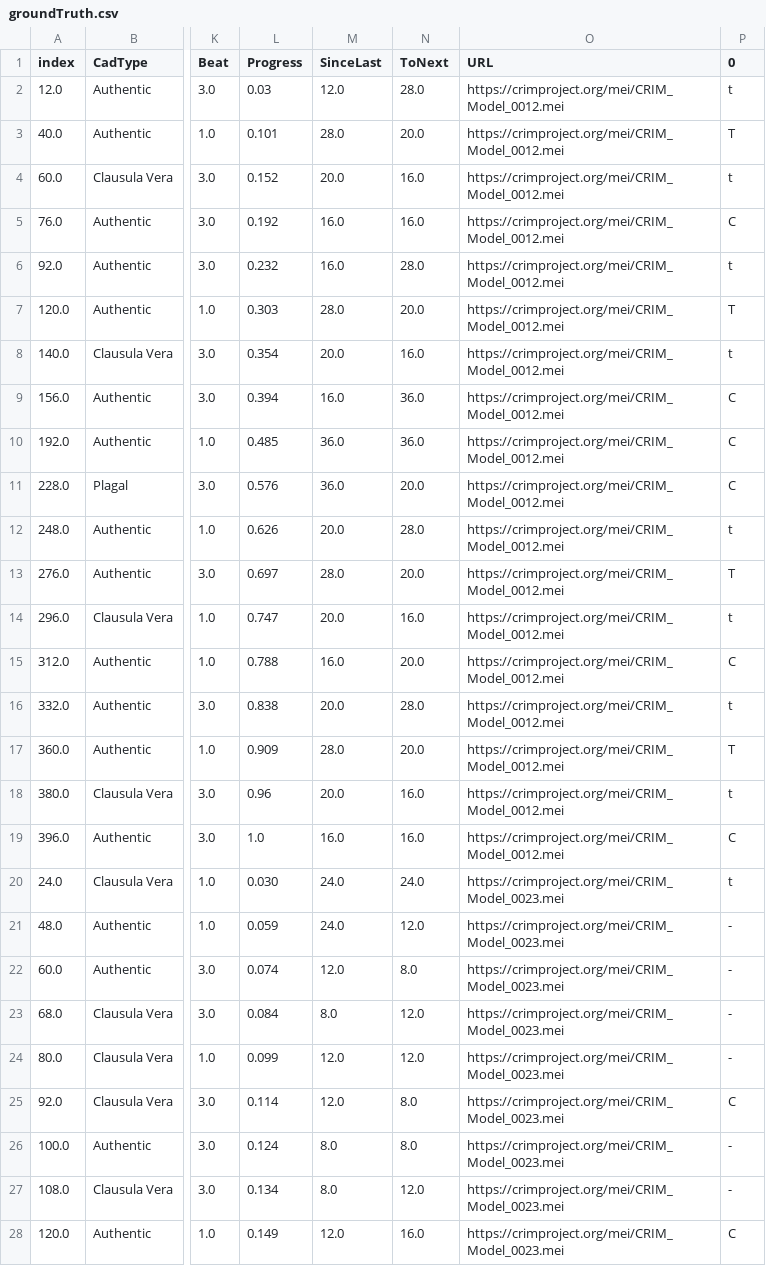
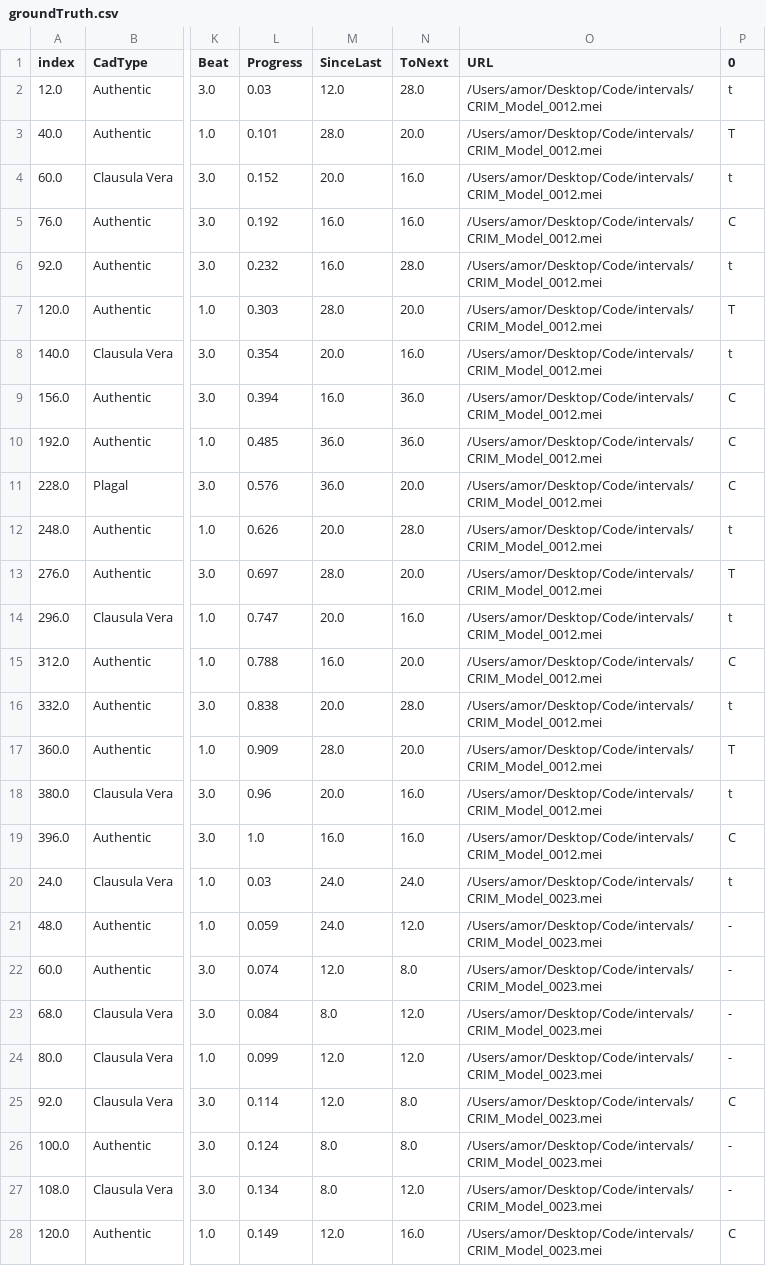
Before and after one commit to HCDigitalScholarship/intervals, a CSV file: intervals/data/cadences/groundTruth.csv, drawn as a sheet; only a part is shown, gaps mark what is left out; the diff covers the shown part only; the diff names each change by its address in the sheet, - before the commit and + after, or states it on an @@ line.

```diff
--- a/intervals/data/cadences/groundTruth.csv
+++ b/intervals/data/cadences/groundTruth.csv
-O2:O19 (URL): https://crimproject.org/mei/CRIM_Model_0012.mei
+O2:O19 (URL): /Users/amor/Desktop/Code/intervals/CRIM_Model_0012.mei
-L20 (Progress): 0.030
+L20 (Progress): 0.03
-O20:O28 (URL): https://crimproject.org/mei/CRIM_Model_0023.mei
+O20:O28 (URL): /Users/amor/Desktop/Code/intervals/CRIM_Model_0023.mei
```
Also changed, not shown: 2 added rows and 56 edited cells elsewhere in this file, intervals/data/cadences/CVFLabels.csv, intervals/data/cadences/cadenceLabels.csv, 2 other files.
